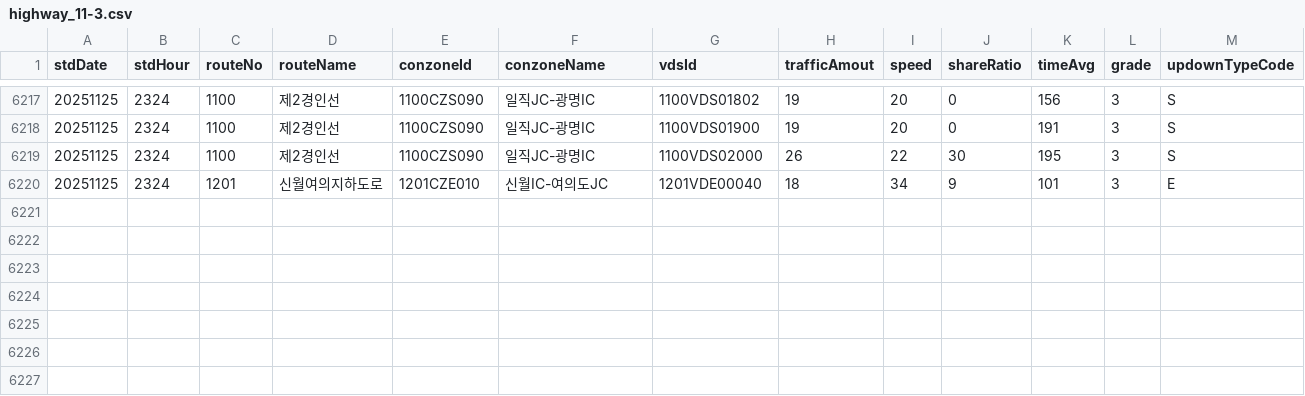
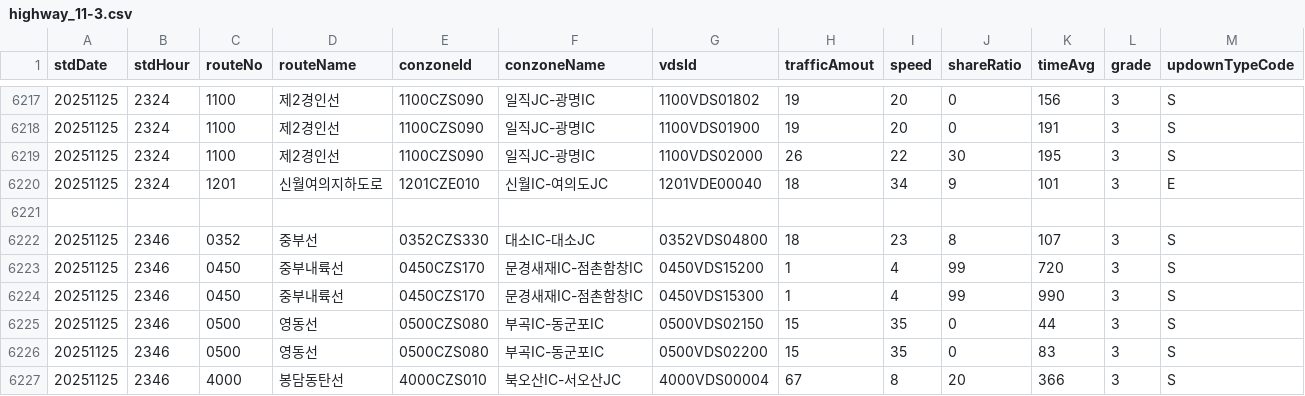
Before and after one commit to Population-Project/FlowTrack, a CSV file: highway_11-3.csv, drawn as a sheet; only a part is shown, gaps mark what is left out.

```diff
--- a/highway_11-3.csv
+++ b/highway_11-3.csv
@@ -6220 +6220,8 @@ stdDate,stdHour,routeNo,routeName,conzoneId,conzoneName,vdsId,trafficAmout,speed
 20251125,2324,1201,신월여의지하도로,1201CZE010,신월IC-여의도JC,1201VDE00040,18,34,9,101,3,E
+
+20251125,2346,0352,중부선,0352CZS330,대소IC-대소JC,0352VDS04800,18,23,8,107,3,S
+20251125,2346,0450,중부내륙선,0450CZS170,문경새재IC-점촌함창IC,0450VDS15200,1,4,99,720,3,S
+20251125,2346,0450,중부내륙선,0450CZS170,문경새재IC-점촌함창IC,0450VDS15300,1,4,99,990,3,S
+20251125,2346,0500,영동선,0500CZS080,부곡IC-동군포IC,0500VDS02150,15,35,0,44,3,S
+20251125,2346,0500,영동선,0500CZS080,부곡IC-동군포IC,0500VDS02200,15,35,0,83,3,S
+20251125,2346,4000,봉담동탄선,4000CZS010,북오산IC-서오산JC,4000VDS00004,67,8,20,366,3,S
```
Also changed, not shown: 1 other file.
